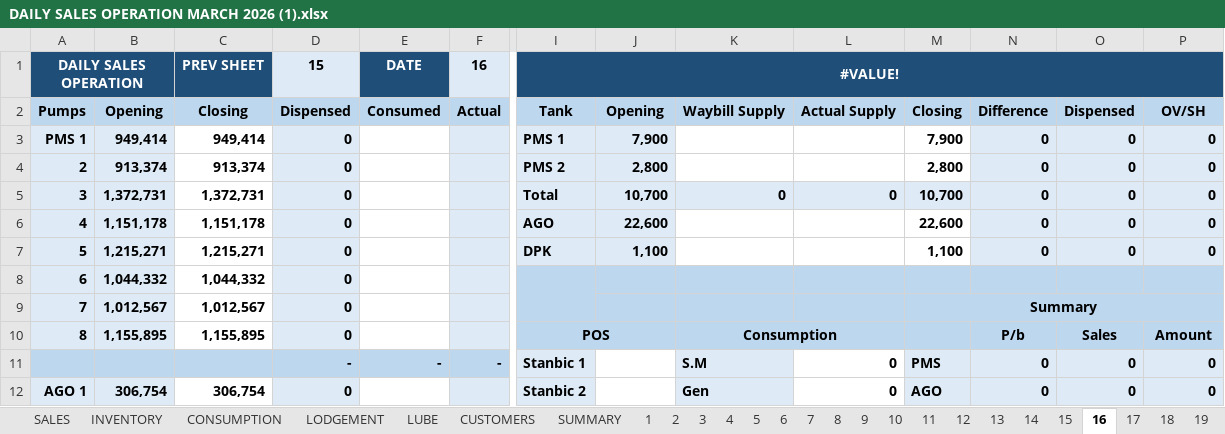
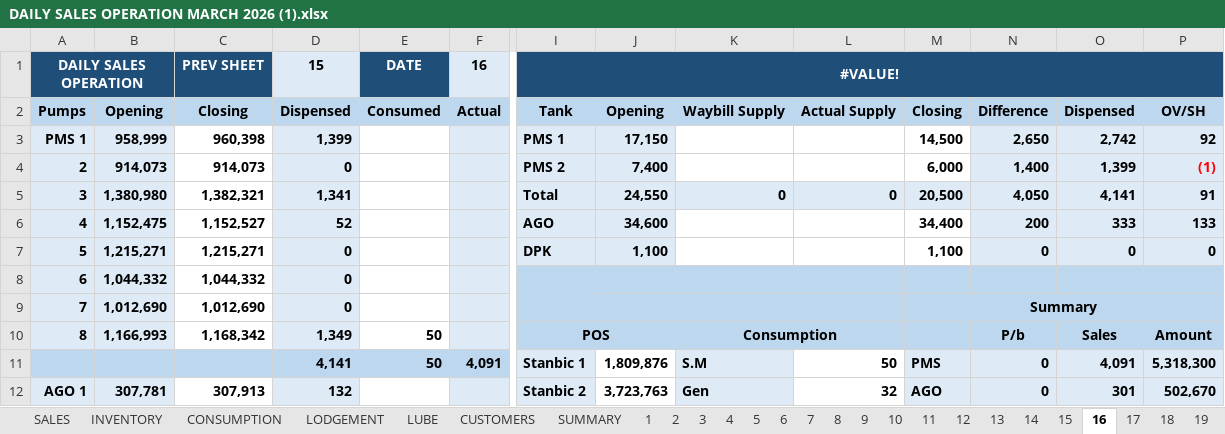
Before and after one commit to traderugo/filez, an Excel workbook: excel/DAILY SALES OPERATION MARCH 2026 (1).xlsx, sheet 16, drawn as a sheet; only a part is shown, gaps mark what is left out; values as stored, in another font and other column widths than the file's, no borders; removed rows and columns are numbered as before the commit, all else as after; rows hold the shown columns only; the diff covers the shown part only; the diff names each change by its address in the sheet, - before the commit and + after, or states it on an @@ line.

```diff
--- a/excel/DAILY SALES OPERATION MARCH 2026 (1).xlsx (sheet 16)
+++ b/excel/DAILY SALES OPERATION MARCH 2026 (1).xlsx (sheet 16)
-row 3: PMS 1 | 949,414 | 949,414 | 0 |  |  | PMS 1 | 7,900 |  |  | 7,900 | 0 | 0 | 0
-row 4: 2 | 913,374 | 913,374 | 0 |  |  | PMS 2 | 2,800 |  |  | 2,800 | 0 | 0 | 0
+row 3: PMS 1 | 958,999 | 960,398 | 1,399 |  |  | PMS 1 | 17,150 |  |  | 14,500 | 2,650 | 2,742 | 92
+row 4: 2 | 914,073 | 914,073 | 0 |  |  | PMS 2 | 7,400 |  |  | 6,000 | 1,400 | 1,399 | (1)
-B5: 1,372,731
+B5: 1,380,980
-C5: 1,372,731
+C5: 1,382,321
-D5: 0
+D5: 1,341
-J5: 10,700
+J5: 24,550
-M5: 10,700
+M5: 20,500
-N5: 0
+N5: 4,050
-O5: 0
+O5: 4,141
-P5: 0
+P5: 91
-row 6: 4 | 1,151,178 | 1,151,178 | 0 |  |  | AGO | 22,600 |  |  | 22,600 | 0 | 0 | 0
+row 6: 4 | 1,152,475 | 1,152,527 | 52 |  |  | AGO | 34,600 |  |  | 34,400 | 200 | 333 | 133
-B9: 1,012,567
+B9: 1,012,690
-C9: 1,012,567
+C9: 1,012,690
-B10: 1,155,895
+B10: 1,166,993
-C10: 1,155,895
+C10: 1,168,342
-D10: 0
+D10: 1,349
-E10: (empty)
+E10: 50
-row 11:  |  |  | - | - | - | Stanbic 1 |  | S.M | 0 | PMS | 0 | 0 | 0
+row 11:  |  |  | 4,141 | 50 | 4,091 | Stanbic 1 | 1,809,876 | S.M | 50 | PMS | 0 | 4,091 | 5,318,300
-B12: 306,754
+B12: 307,781
-C12: 306,754
+C12: 307,913
-D12: 0
+D12: 132
-J12: (empty)
+J12: 3,723,763
-L12: 0
+L12: 32
-O12: 0
+O12: 301
-P12: 0
+P12: 502,670
```
Also changed, not shown: 1 added row, 1 removed row and 38 edited cells elsewhere in this sheet, sheet INVENTORY, sheet 9, sheet 14, sheet 10, sheet 11, sheet 15, 23 more sheets, formulas that keep their value, 3 other files.
